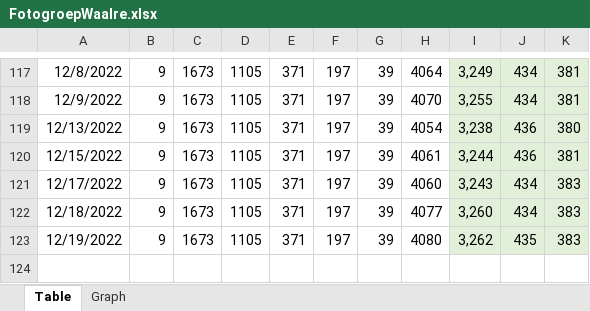
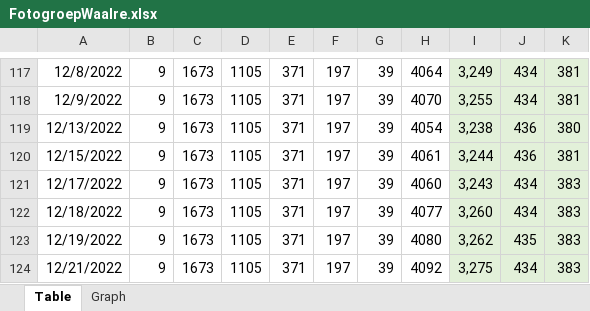
Before and after one commit to vdhamer/Photo-Club-Hub, an Excel workbook: Fotogroep Waalre/Documentation/FotogroepWaalre.xlsx, sheet Table, drawn as a sheet; only a part is shown, gaps mark what is left out; values as stored, in another font and other column widths than the file's, no borders; the diff names each change by its address in the sheet, - before the commit and + after, or states it on an @@ line.

Commit message:
line count

```diff
--- a/Fotogroep Waalre/Documentation/FotogroepWaalre.xlsx (sheet Table)
+++ b/Fotogroep Waalre/Documentation/FotogroepWaalre.xlsx (sheet Table)
+row 124: 12/21/2022 | 9 | 1673 | 1105 | 371 | 197 | 39 | 4092 | 3,275 | 434 | 383
```
Also changed, not shown: charts or pictures.
